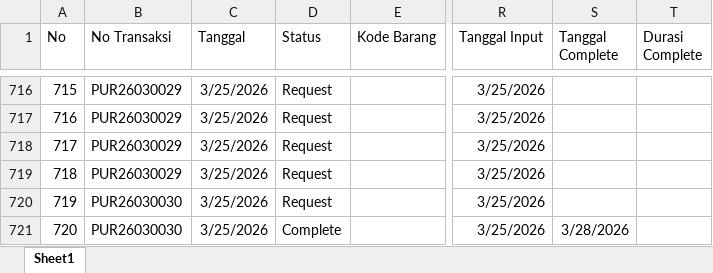
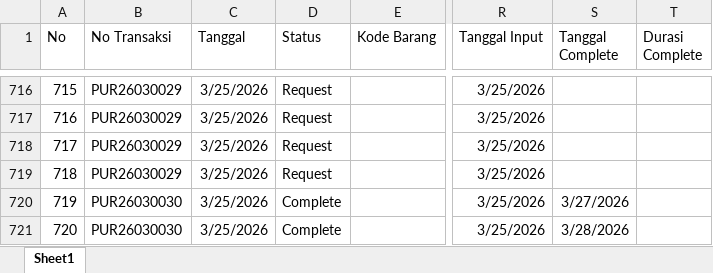
Before and after one commit to alisinarbintangmulia/dashboard-streamlit, an Excel workbook: data_pur.xlsx, sheet Sheet1, drawn as a sheet; only a part is shown, gaps mark what is left out; values as stored, in another font and other column widths than the file's, no borders; the diff names each change by its address in the sheet, - before the commit and + after, or states it on an @@ line.

Commit message:
update data

```diff
--- a/data_pur.xlsx (sheet Sheet1)
+++ b/data_pur.xlsx (sheet Sheet1)
-D720 (Status): Request
+D720 (Status): Complete
-S720 (Tanggal Complete): (empty)
+S720 (Tanggal Complete): 3/27/2026
```
